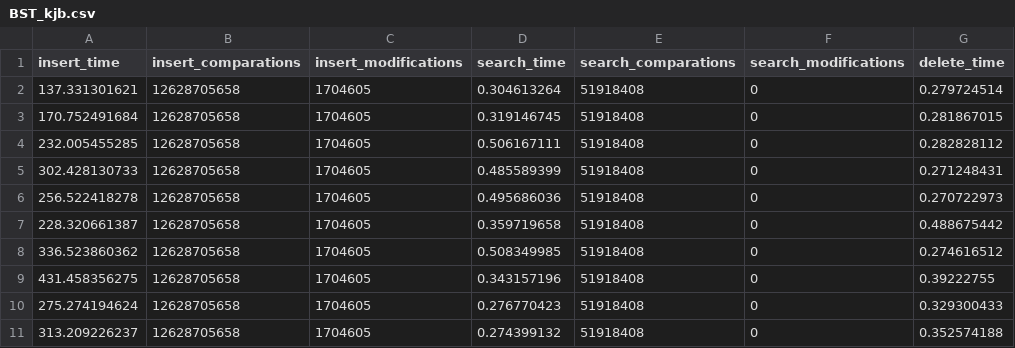
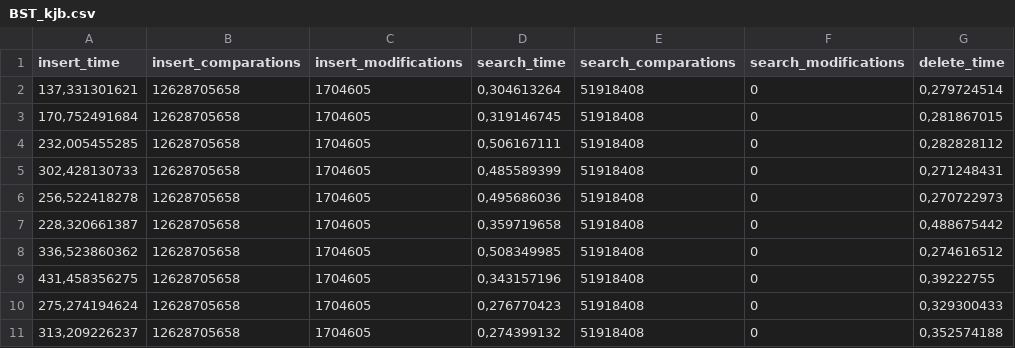
Before and after one commit to luk9400/aisd, a CSV file: list4/BST_kjb.csv, drawn as a sheet; only a part is shown; the diff names each change by its address in the sheet, - before the commit and + after, or states it on an @@ line.

```diff
--- a/list4/BST_kjb.csv
+++ b/list4/BST_kjb.csv
-A2 (insert_time): 137.331301621
+A2 (insert_time): 137,331301621
-D2 (search_time): 0.304613264
+D2 (search_time): 0,304613264
-G2 (delete_time): 0.279724514
+G2 (delete_time): 0,279724514
-A3 (insert_time): 170.752491684
+A3 (insert_time): 170,752491684
-D3 (search_time): 0.319146745
+D3 (search_time): 0,319146745
-G3 (delete_time): 0.281867015
+G3 (delete_time): 0,281867015
-A4 (insert_time): 232.005455285
+A4 (insert_time): 232,005455285
-D4 (search_time): 0.506167111
+D4 (search_time): 0,506167111
-G4 (delete_time): 0.282828112
+G4 (delete_time): 0,282828112
-A5 (insert_time): 302.428130733
+A5 (insert_time): 302,428130733
-D5 (search_time): 0.485589399
+D5 (search_time): 0,485589399
-G5 (delete_time): 0.271248431
+G5 (delete_time): 0,271248431
-A6 (insert_time): 256.522418278
+A6 (insert_time): 256,522418278
-D6 (search_time): 0.495686036
+D6 (search_time): 0,495686036
-G6 (delete_time): 0.270722973
+G6 (delete_time): 0,270722973
-A7 (insert_time): 228.320661387
+A7 (insert_time): 228,320661387
-D7 (search_time): 0.359719658
+D7 (search_time): 0,359719658
-G7 (delete_time): 0.488675442
+G7 (delete_time): 0,488675442
-A8 (insert_time): 336.523860362
+A8 (insert_time): 336,523860362
-D8 (search_time): 0.508349985
+D8 (search_time): 0,508349985
-G8 (delete_time): 0.274616512
+G8 (delete_time): 0,274616512
-A9 (insert_time): 431.458356275
+A9 (insert_time): 431,458356275
-D9 (search_time): 0.343157196
+D9 (search_time): 0,343157196
-G9 (delete_time): 0.39222755
+G9 (delete_time): 0,39222755
-A10 (insert_time): 275.274194624
+A10 (insert_time): 275,274194624
-D10 (search_time): 0.276770423
+D10 (search_time): 0,276770423
-G10 (delete_time): 0.329300433
+G10 (delete_time): 0,329300433
-A11 (insert_time): 313.209226237
+A11 (insert_time): 313,209226237
-D11 (search_time): 0.274399132
+D11 (search_time): 0,274399132
-G11 (delete_time): 0.352574188
+G11 (delete_time): 0,352574188
```
Also changed, not shown: list4/BST_aspell.csv, list4/BST_lotr.csv, 12 other files.
